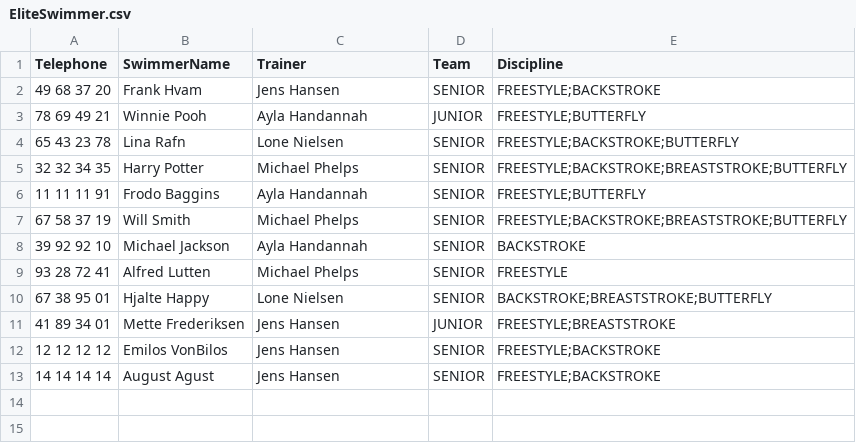
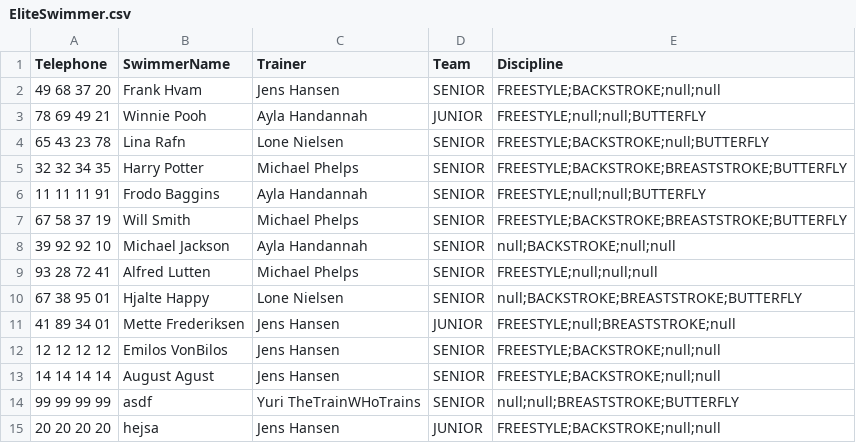
Before and after one commit to Runejy/Delfinen, a CSV file: src/Files/EliteSwimmer.csv, drawn as a sheet.

Commit message:
eliteSwimmer null value dix

```diff
--- a/src/Files/EliteSwimmer.csv
+++ b/src/Files/EliteSwimmer.csv
@@ -1,13 +1,15 @@
 Telephone,SwimmerName,Trainer,Team,Discipline
-49 68 37 20,Frank Hvam,Jens Hansen,SENIOR,FREESTYLE;BACKSTROKE
-78 69 49 21,Winnie Pooh,Ayla Handannah,JUNIOR,FREESTYLE;BUTTERFLY
-65 43 23 78,Lina Rafn,Lone Nielsen,SENIOR,FREESTYLE;BACKSTROKE;BUTTERFLY
+49 68 37 20,Frank Hvam,Jens Hansen,SENIOR,FREESTYLE;BACKSTROKE;null;null
+78 69 49 21,Winnie Pooh,Ayla Handannah,JUNIOR,FREESTYLE;null;null;BUTTERFLY
+65 43 23 78,Lina Rafn,Lone Nielsen,SENIOR,FREESTYLE;BACKSTROKE;null;BUTTERFLY
 32 32 34 35,Harry Potter,Michael Phelps,SENIOR,FREESTYLE;BACKSTROKE;BREASTSTROKE;BUTTERFLY
-11 11 11 91,Frodo Baggins,Ayla Handannah,SENIOR,FREESTYLE;BUTTERFLY
+11 11 11 91,Frodo Baggins,Ayla Handannah,SENIOR,FREESTYLE;null;null;BUTTERFLY
 67 58 37 19,Will Smith,Michael Phelps,SENIOR,FREESTYLE;BACKSTROKE;BREASTSTROKE;BUTTERFLY
-39 92 92 10,Michael Jackson,Ayla Handannah,SENIOR,BACKSTROKE
-93 28 72 41,Alfred Lutten,Michael Phelps,SENIOR,FREESTYLE
-67 38 95 01,Hjalte Happy,Lone Nielsen,SENIOR,BACKSTROKE;BREASTSTROKE;BUTTERFLY
-41 89 34 01,Mette Frederiksen,Jens Hansen,JUNIOR,FREESTYLE;BREASTSTROKE
-12 12 12 12,Emilos VonBilos,Jens Hansen,SENIOR,FREESTYLE;BACKSTROKE
-14 14 14 14,August Agust,Jens Hansen,SENIOR,FREESTYLE;BACKSTROKE
+39 92 92 10,Michael Jackson,Ayla Handannah,SENIOR,null;BACKSTROKE;null;null
+93 28 72 41,Alfred Lutten,Michael Phelps,SENIOR,FREESTYLE;null;null;null
+67 38 95 01,Hjalte Happy,Lone Nielsen,SENIOR,null;BACKSTROKE;BREASTSTROKE;BUTTERFLY
+41 89 34 01,Mette Frederiksen,Jens Hansen,JUNIOR,FREESTYLE;null;BREASTSTROKE;null
+12 12 12 12,Emilos VonBilos,Jens Hansen,SENIOR,FREESTYLE;BACKSTROKE;null;null
+14 14 14 14,August Agust,Jens Hansen,SENIOR,FREESTYLE;BACKSTROKE;null;null
+99 99 99 99,asdf,Yuri TheTrainWHoTrains,SENIOR,null;null;BREASTSTROKE;BUTTERFLY
+20 20 20 20,hejsa,Jens Hansen,JUNIOR,FREESTYLE;BACKSTROKE;null;null
```
Also changed, not shown: src/Files/database.csv, 1 other file.
